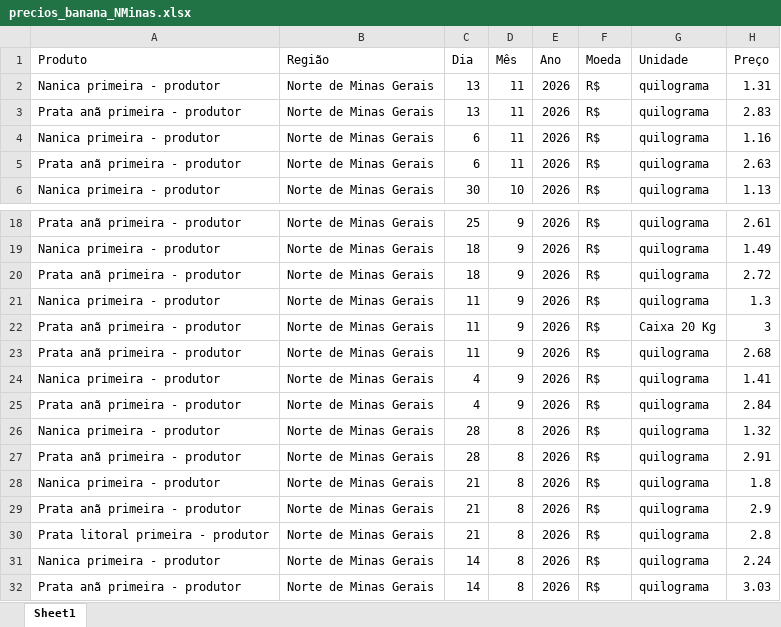
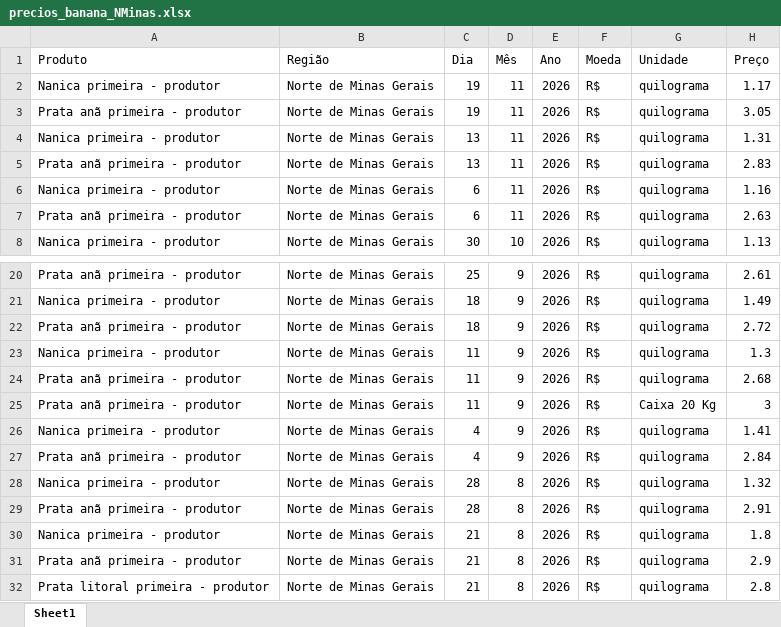
Before and after one commit to ingenieria-pepe/gonza_pepe, an Excel workbook: fuentes/precios_banana_NMinas.xlsx, sheet Sheet1, drawn as a sheet; only a part is shown, gaps mark what is left out; the shorter side is filled out with more unchanged rows; values as stored, in another font and other column widths than the file's, no borders; the diff names each change by its address in the sheet, - before the commit and + after, or states it on an @@ line.

```diff
--- a/fuentes/precios_banana_NMinas.xlsx (sheet Sheet1)
+++ b/fuentes/precios_banana_NMinas.xlsx (sheet Sheet1)
+row 2: Nanica primeira - produtor | Norte de Minas Gerais | 19 | 11 | 2026 | R$ | quilograma | 1.17
+row 3: Prata anã primeira - produtor | Norte de Minas Gerais | 19 | 11 | 2026 | R$ | quilograma | 3.05
@@ row 23 moved to row 24: Prata anã primeira - produtor @@
```
Also changed, not shown: fuentes/precios_banana_BJLapa.xlsx, fuentes/precios_banana_SC_2023-2026.xlsx, 31 other files.
